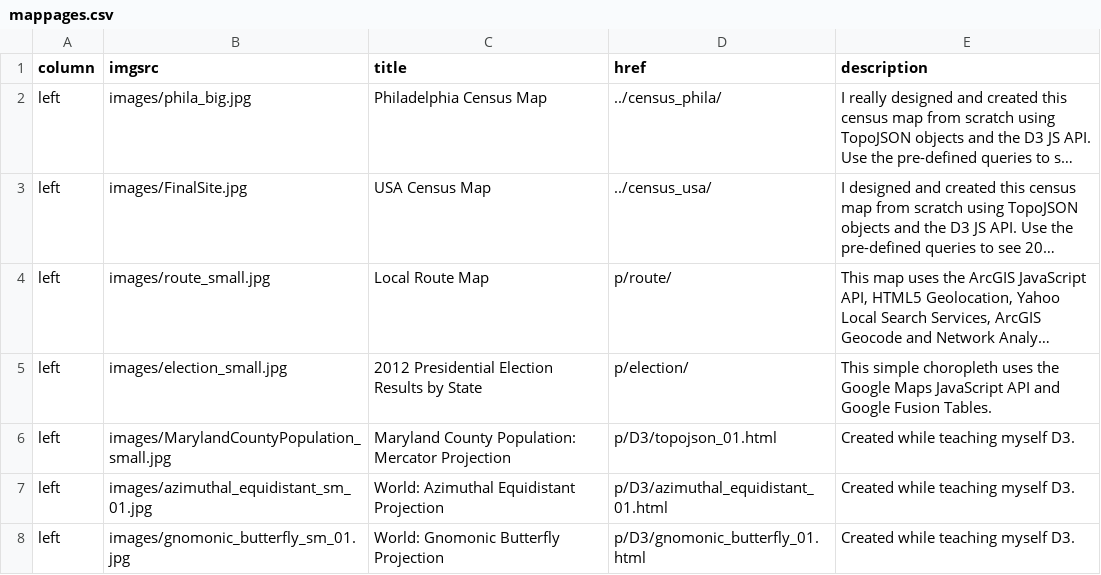
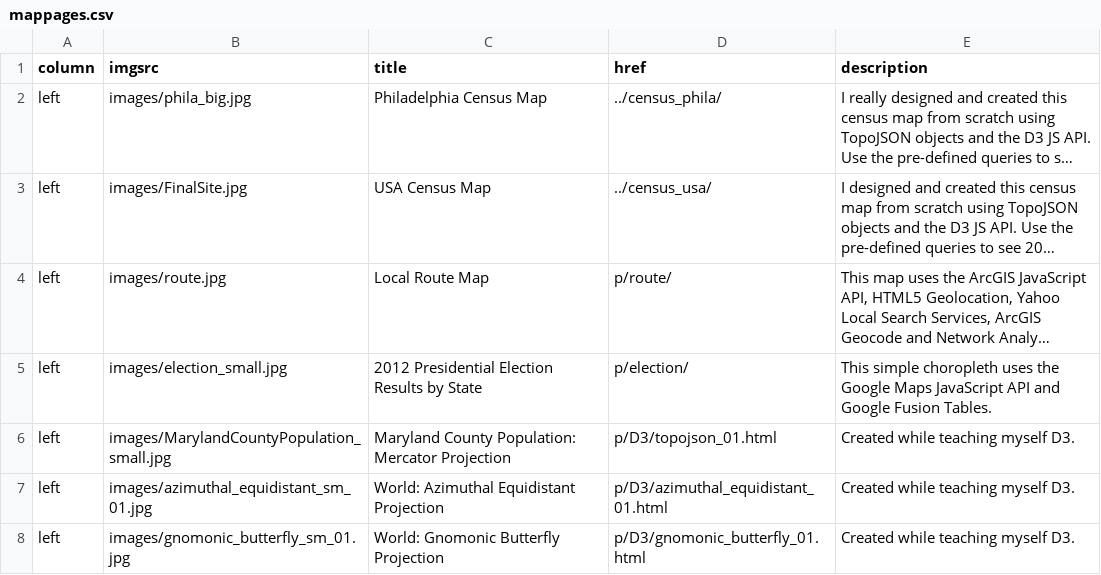
Before and after one commit to ajrothwell/mapperkeeper, a CSV file: data/mappages.csv, drawn as a sheet; only a part is shown; long unchanged cells end in …; the diff names each change by its address in the sheet, - before the commit and + after, or states it on an @@ line.

Commit message:
changed jpeg

```diff
--- a/data/mappages.csv
+++ b/data/mappages.csv
-B4 (imgsrc): images/route_small.jpg
+B4 (imgsrc): images/route.jpg
```
